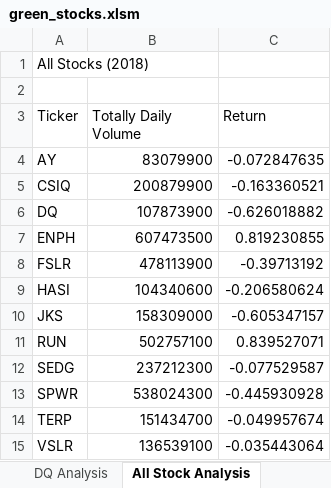
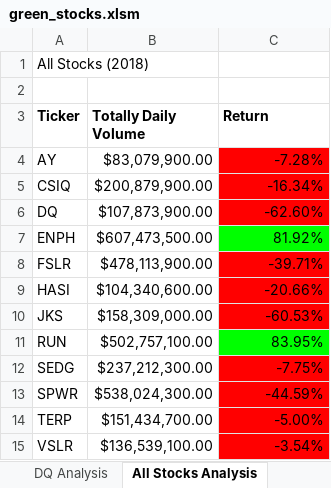
Before and after one commit to idinneh/Stock-analysis, an Excel workbook: green_stocks.xlsm, sheet All Stocks Analysis, drawn as a sheet; values as stored, in another font and other column widths than the file's, no borders; the diff names each change by its address in the sheet, - before the commit and + after, or states it on an @@ line.

Commit message:
Add files via upload

```diff
--- a/green_stocks.xlsm (sheet All Stocks Analysis)
+++ b/green_stocks.xlsm (sheet All Stocks Analysis)
-sheet tab: All Stock Analysis
+sheet tab: All Stocks Analysis
-A3:C3 bold: off
+A3:C3 bold: on
-B4 (Totally Daily Volume): 83079900
+B4 (Totally Daily Volume): $83,079,900.00
-C4 (Return): -0.072847635
+C4 (Return): -7.28%
-C4:C6 fill: none
+C4:C6 fill: #FF0000
-B5 (Totally Daily Volume): 200879900
+B5 (Totally Daily Volume): $200,879,900.00
-C5 (Return): -0.163360521
+C5 (Return): -16.34%
-B6 (Totally Daily Volume): 107873900
+B6 (Totally Daily Volume): $107,873,900.00
-C6 (Return): -0.626018882
+C6 (Return): -62.60%
-B7 (Totally Daily Volume): 607473500
+B7 (Totally Daily Volume): $607,473,500.00
-C7 (Return): 0.819230855
+C7 (Return): 81.92%
-C7 fill: none
+C7 fill: #00FF00
-B8 (Totally Daily Volume): 478113900
+B8 (Totally Daily Volume): $478,113,900.00
-C8 (Return): -0.39713192
+C8 (Return): -39.71%
-C8:C10 fill: none
+C8:C10 fill: #FF0000
-B9 (Totally Daily Volume): 104340600
+B9 (Totally Daily Volume): $104,340,600.00
-C9 (Return): -0.206580624
+C9 (Return): -20.66%
-B10 (Totally Daily Volume): 158309000
+B10 (Totally Daily Volume): $158,309,000.00
-C10 (Return): -0.605347157
+C10 (Return): -60.53%
-B11 (Totally Daily Volume): 502757100
+B11 (Totally Daily Volume): $502,757,100.00
-C11 (Return): 0.839527071
+C11 (Return): 83.95%
-C11 fill: none
+C11 fill: #00FF00
-B12 (Totally Daily Volume): 237212300
+B12 (Totally Daily Volume): $237,212,300.00
-C12 (Return): -0.077529587
+C12 (Return): -7.75%
-C12:C15 fill: none
+C12:C15 fill: #FF0000
-B13 (Totally Daily Volume): 538024300
+B13 (Totally Daily Volume): $538,024,300.00
-C13 (Return): -0.445930928
+C13 (Return): -44.59%
-B14 (Totally Daily Volume): 151434700
+B14 (Totally Daily Volume): $151,434,700.00
-C14 (Return): -0.049957674
+C14 (Return): -5.00%
-B15 (Totally Daily Volume): 136539100
+B15 (Totally Daily Volume): $136,539,100.00
-C15 (Return): -0.035443064
+C15 (Return): -3.54%
```
